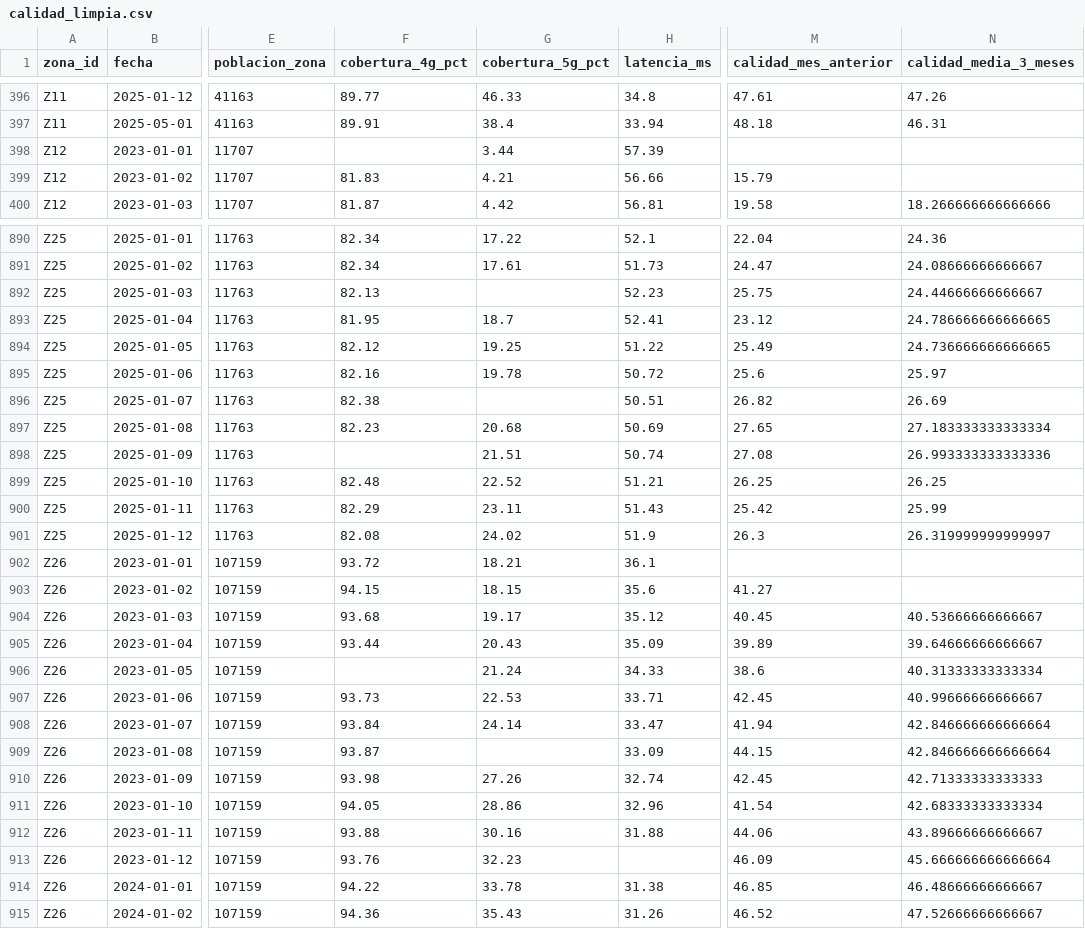
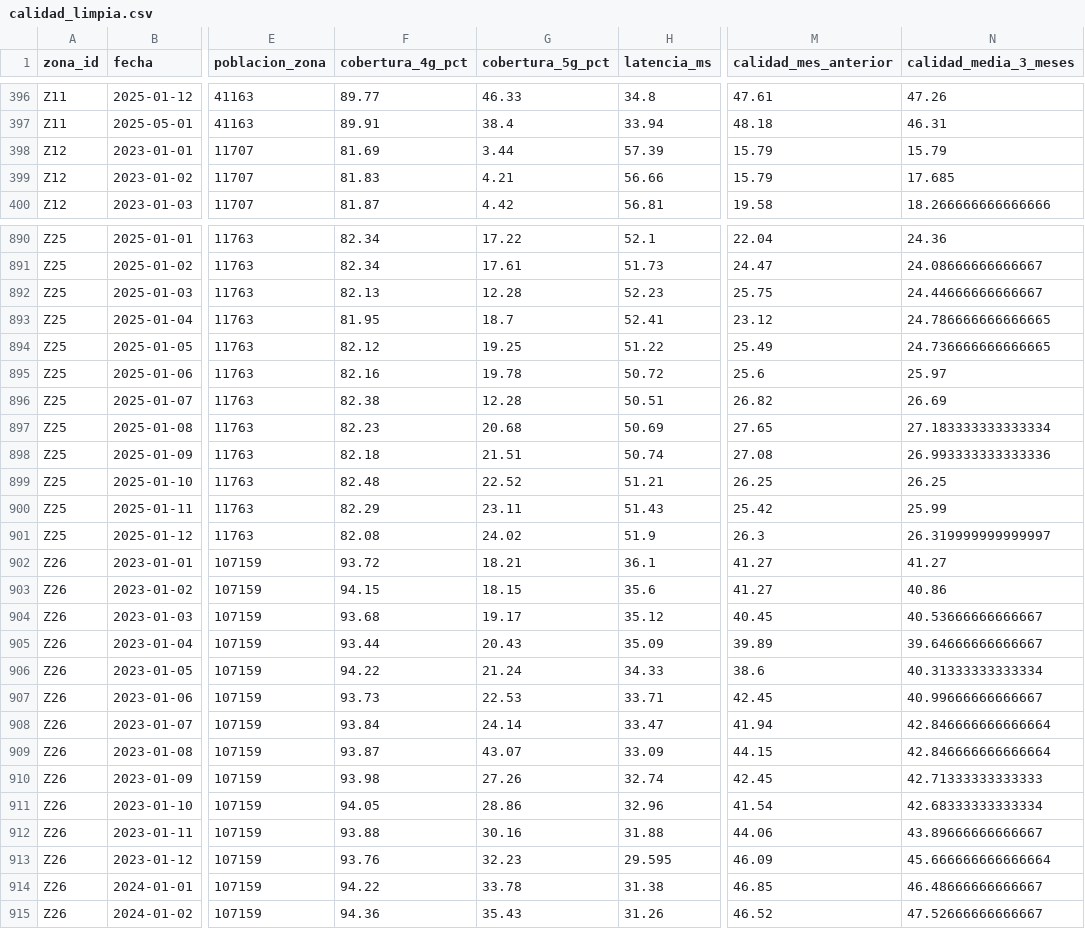
Before and after one commit to Sarabachouti/UCV-Churn-Sara, a CSV file: data/processed/calidad_limpia.csv, drawn as a sheet; only a part is shown, gaps mark what is left out; the diff covers the shown part only; the diff names each change by its address in the sheet, - before the commit and + after, or states it on an @@ line.

```diff
--- a/data/processed/calidad_limpia.csv
+++ b/data/processed/calidad_limpia.csv
-F398 (cobertura_4g_pct): (empty)
+F398 (cobertura_4g_pct): 81.69
-M398 (calidad_mes_anterior): (empty)
+M398 (calidad_mes_anterior): 15.79
-N398 (calidad_media_3_meses): (empty)
+N398 (calidad_media_3_meses): 15.79
-N399 (calidad_media_3_meses): (empty)
+N399 (calidad_media_3_meses): 17.685
-G892 (cobertura_5g_pct): (empty)
+G892 (cobertura_5g_pct): 12.28
-G896 (cobertura_5g_pct): (empty)
+G896 (cobertura_5g_pct): 12.28
-F898 (cobertura_4g_pct): (empty)
+F898 (cobertura_4g_pct): 82.18
-M902 (calidad_mes_anterior): (empty)
+M902 (calidad_mes_anterior): 41.27
-N902 (calidad_media_3_meses): (empty)
+N902 (calidad_media_3_meses): 41.27
-N903 (calidad_media_3_meses): (empty)
+N903 (calidad_media_3_meses): 40.86
-F906 (cobertura_4g_pct): (empty)
+F906 (cobertura_4g_pct): 94.22
-G909 (cobertura_5g_pct): (empty)
+G909 (cobertura_5g_pct): 43.07
-H913 (latencia_ms): (empty)
+H913 (latencia_ms): 29.595
```
Also changed, not shown: 173 edited cells elsewhere in this file, data/processed/encuestas_limpio.csv, 6 other files.
